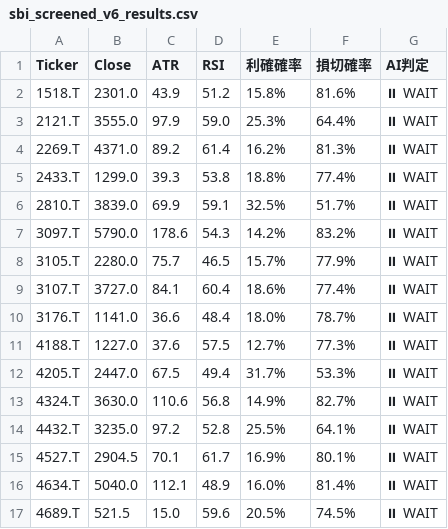
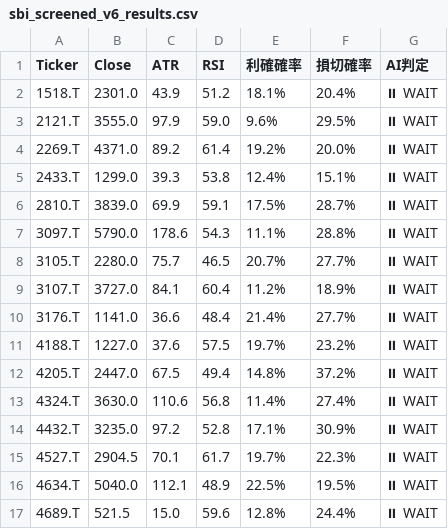
Before and after one commit to tetoranatti/stockModel, a CSV file: sbi_screened_v6_results.csv, drawn as a sheet; only a part is shown; the diff covers the shown part only; the diff names each change by its address in the sheet, - before the commit and + after, or states it on an @@ line.

```diff
--- a/sbi_screened_v6_results.csv
+++ b/sbi_screened_v6_results.csv
-E2 (利確確率): 15.8%
+E2 (利確確率): 18.1%
-F2 (損切確率): 81.6%
+F2 (損切確率): 20.4%
-E3 (利確確率): 25.3%
+E3 (利確確率): 9.6%
-F3 (損切確率): 64.4%
+F3 (損切確率): 29.5%
-E4 (利確確率): 16.2%
+E4 (利確確率): 19.2%
-F4 (損切確率): 81.3%
+F4 (損切確率): 20.0%
-E5 (利確確率): 18.8%
+E5 (利確確率): 12.4%
-F5 (損切確率): 77.4%
+F5 (損切確率): 15.1%
-E6 (利確確率): 32.5%
+E6 (利確確率): 17.5%
-F6 (損切確率): 51.7%
+F6 (損切確率): 28.7%
-E7 (利確確率): 14.2%
+E7 (利確確率): 11.1%
-F7 (損切確率): 83.2%
+F7 (損切確率): 28.8%
-E8 (利確確率): 15.7%
+E8 (利確確率): 20.7%
-F8 (損切確率): 77.9%
+F8 (損切確率): 27.7%
-E9 (利確確率): 18.6%
+E9 (利確確率): 11.2%
-F9 (損切確率): 77.4%
+F9 (損切確率): 18.9%
-E10 (利確確率): 18.0%
+E10 (利確確率): 21.4%
-F10 (損切確率): 78.7%
+F10 (損切確率): 27.7%
-E11 (利確確率): 12.7%
+E11 (利確確率): 19.7%
-F11 (損切確率): 77.3%
+F11 (損切確率): 23.2%
-E12 (利確確率): 31.7%
+E12 (利確確率): 14.8%
-F12 (損切確率): 53.3%
+F12 (損切確率): 37.2%
-E13 (利確確率): 14.9%
+E13 (利確確率): 11.4%
-F13 (損切確率): 82.7%
+F13 (損切確率): 27.4%
-E14 (利確確率): 25.5%
+E14 (利確確率): 17.1%
-F14 (損切確率): 64.1%
+F14 (損切確率): 30.9%
-E15 (利確確率): 16.9%
+E15 (利確確率): 19.7%
-F15 (損切確率): 80.1%
+F15 (損切確率): 22.3%
-E16 (利確確率): 16.0%
+E16 (利確確率): 22.5%
-F16 (損切確率): 81.4%
+F16 (損切確率): 19.5%
-E17 (利確確率): 20.5%
+E17 (利確確率): 12.8%
-F17 (損切確率): 74.5%
+F17 (損切確率): 24.4%
```
Also changed, not shown: 165 edited cells elsewhere in this file, 6 other files.
